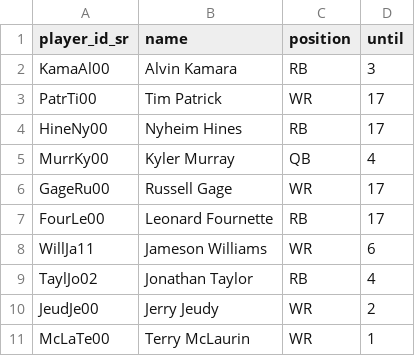
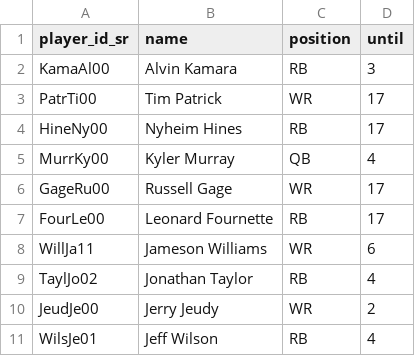
Before and after one commit to tefirman/FantasySports, a CSV file: res/football/injured_list.csv, drawn as a sheet.

Commit message:
Updating football injured list

```diff
--- a/res/football/injured_list.csv
+++ b/res/football/injured_list.csv
@@ -10,2 +10,2 @@ TaylJo02,Jonathan Taylor,RB,4
 JeudJe00,Jerry Jeudy,WR,2
-McLaTe00,Terry McLaurin,WR,1
+WilsJe01,Jeff Wilson,RB,4
```
